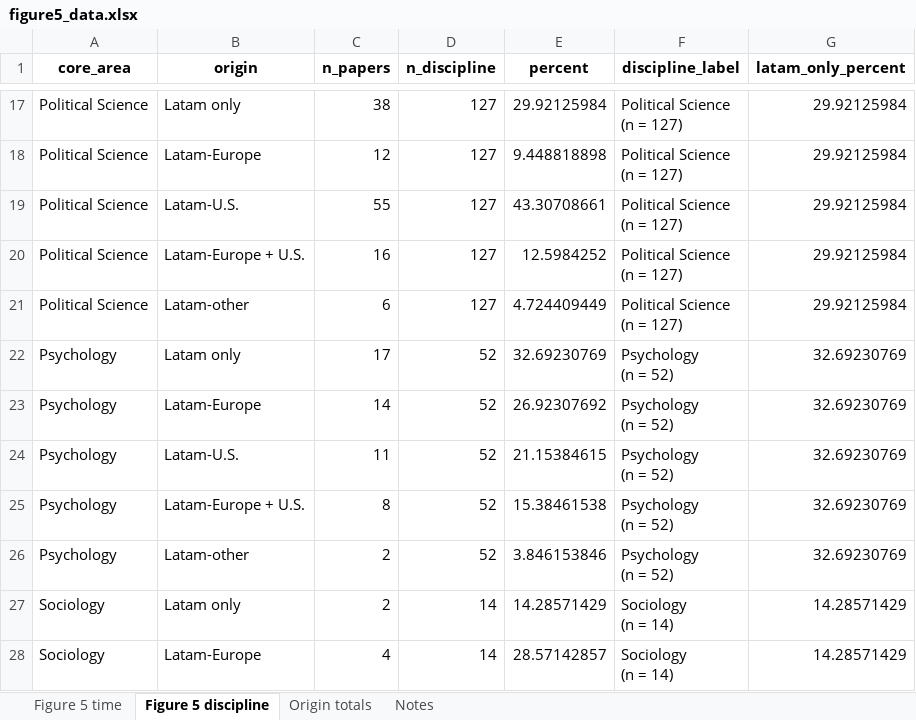
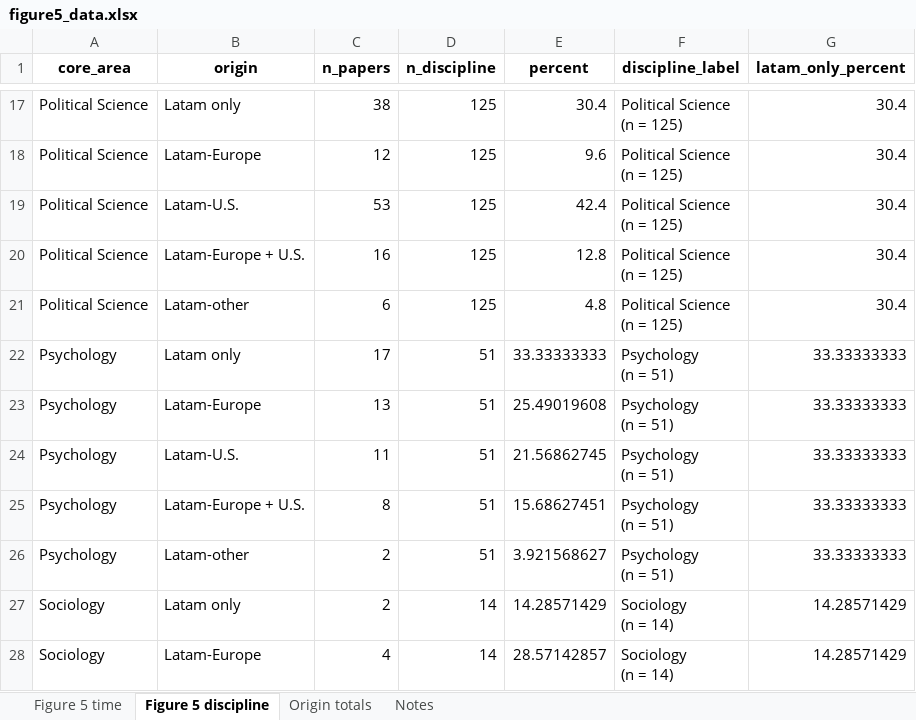
Before and after one commit to vsgonzalezm/costo-de-maternar, an Excel workbook: Paper_wos/outputs/tables/figure5_data.xlsx, sheet Figure 5 discipline, drawn as a sheet; only a part is shown, gaps mark what is left out; values as stored, in another font and other column widths than the file's, no borders; ↵ is a line break in a cell; the diff covers the shown part only; the diff names each change by its address in the sheet, - before the commit and + after, or states it on an @@ line.

```diff
--- a/Paper_wos/outputs/tables/figure5_data.xlsx (sheet Figure 5 discipline)
+++ b/Paper_wos/outputs/tables/figure5_data.xlsx (sheet Figure 5 discipline)
-D17:D21 (n_discipline): 127
+D17:D21 (n_discipline): 125
-E17 (percent): 29.92125984
+E17 (percent): 30.4
-F17:F21 (discipline_label): Political Science ↵ (n = 127)
+F17:F21 (discipline_label): Political Science ↵ (n = 125)
-G17:G21 (latam_only_percent): 29.92125984
+G17:G21 (latam_only_percent): 30.4
-E18 (percent): 9.448818898
+E18 (percent): 9.6
-C19 (n_papers): 55
+C19 (n_papers): 53
-E19 (percent): 43.30708661
+E19 (percent): 42.4
-E20 (percent): 12.5984252
+E20 (percent): 12.8
-E21 (percent): 4.724409449
+E21 (percent): 4.8
-D22:D26 (n_discipline): 52
+D22:D26 (n_discipline): 51
-E22 (percent): 32.69230769
+E22 (percent): 33.33333333
-F22:F26 (discipline_label): Psychology ↵ (n = 52)
+F22:F26 (discipline_label): Psychology ↵ (n = 51)
-G22:G26 (latam_only_percent): 32.69230769
+G22:G26 (latam_only_percent): 33.33333333
-C23 (n_papers): 14
+C23 (n_papers): 13
-E23 (percent): 26.92307692
+E23 (percent): 25.49019608
-E24 (percent): 21.15384615
+E24 (percent): 21.56862745
-E25 (percent): 15.38461538
+E25 (percent): 15.68627451
-E26 (percent): 3.846153846
+E26 (percent): 3.921568627
```
Also changed, not shown: 67 edited cells elsewhere in this sheet, sheet Figure 5 time, sheet Origin totals, sheet Notes, Paper_wos/outputs/tables/figure4_data.xlsx, Paper_wos/outputs/tables/figure7_data.xlsx, 30 other files.
